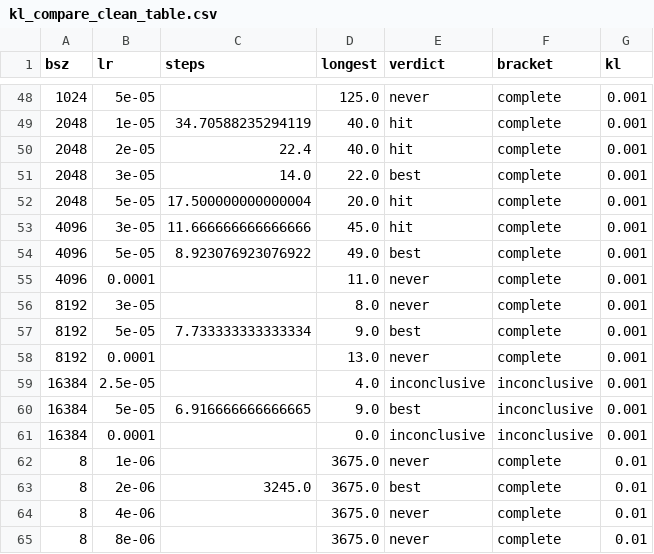
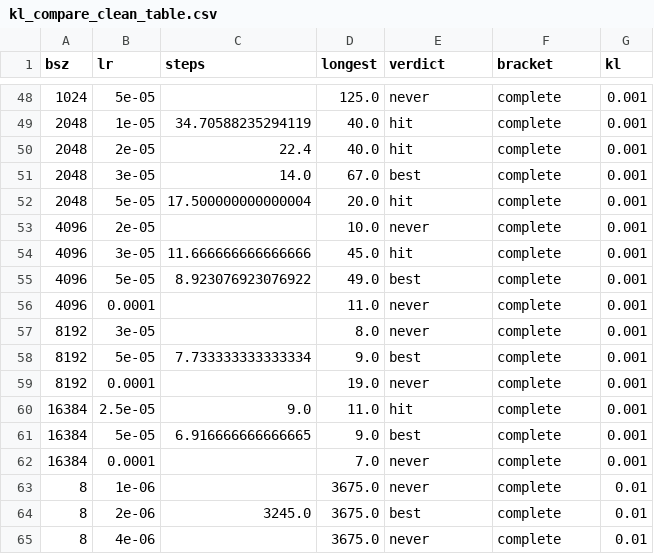
Before and after one commit to RachitBansal/verl, a CSV file: plots/csv/kl_compare_clean_table.csv, drawn as a sheet; only a part is shown, gaps mark what is left out; the shorter side is filled out with more unchanged rows.

```diff
--- a/plots/csv/kl_compare_clean_table.csv
+++ b/plots/csv/kl_compare_clean_table.csv
@@ -50,4 +50,5 @@ bsz,lr,steps,longest,verdict,bracket,kl
 2048,2e-05,22.4,40.0,hit,complete,0.001
-2048,3e-05,14.0,22.0,best,complete,0.001
+2048,3e-05,14.0,67.0,best,complete,0.001
 2048,5e-05,17.500000000000004,20.0,hit,complete,0.001
+4096,2e-05,,10.0,never,complete,0.001
 4096,3e-05,11.666666666666666,45.0,hit,complete,0.001
@@ -57,6 +58,6 @@ bsz,lr,steps,longest,verdict,bracket,kl
 8192,5e-05,7.733333333333334,9.0,best,complete,0.001
-8192,0.0001,,13.0,never,complete,0.001
-16384,2.5e-05,,4.0,inconclusive,inconclusive,0.001
-16384,5e-05,6.916666666666665,9.0,best,inconclusive,0.001
-16384,0.0001,,0.0,inconclusive,inconclusive,0.001
+8192,0.0001,,19.0,never,complete,0.001
+16384,2.5e-05,9.0,11.0,hit,complete,0.001
+16384,5e-05,6.916666666666665,9.0,best,complete,0.001
+16384,0.0001,,7.0,never,complete,0.001
 8,1e-06,,3675.0,never,complete,0.01
```
Also changed, not shown: plots/csv/steps_to_50_kl.csv, plots/csv/steps_to_50_seqs.csv, 22 other files.
